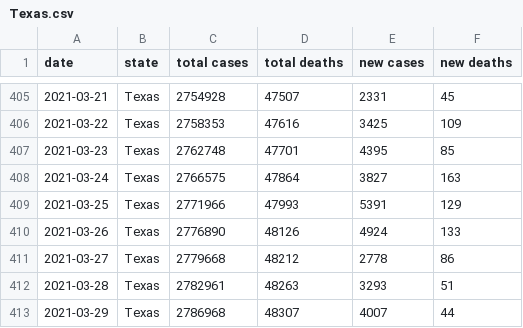
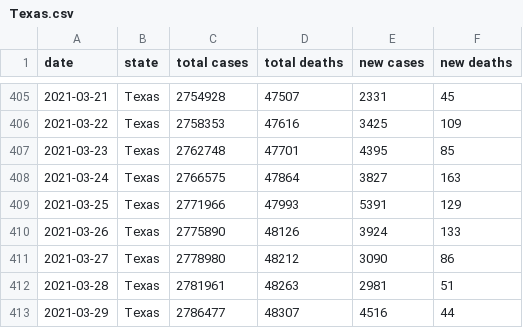
Before and after one commit to Aloereed/covid-19-data, a CSV file: states/Texas.csv, drawn as a sheet; only a part is shown, gaps mark what is left out.

Commit message:
Updating data.

```diff
--- a/states/Texas.csv
+++ b/states/Texas.csv
@@ -409,5 +409,5 @@ date,state,total cases,total deaths,new cases,new deaths
 2021-03-25,Texas,2771966,47993,5391,129
-2021-03-26,Texas,2776890,48126,4924,133
-2021-03-27,Texas,2779668,48212,2778,86
-2021-03-28,Texas,2782961,48263,3293,51
-2021-03-29,Texas,2786968,48307,4007,44
+2021-03-26,Texas,2775890,48126,3924,133
+2021-03-27,Texas,2778980,48212,3090,86
+2021-03-28,Texas,2781961,48263,2981,51
+2021-03-29,Texas,2786477,48307,4516,44
```
Also changed, not shown: us.csv, 3 other files.
